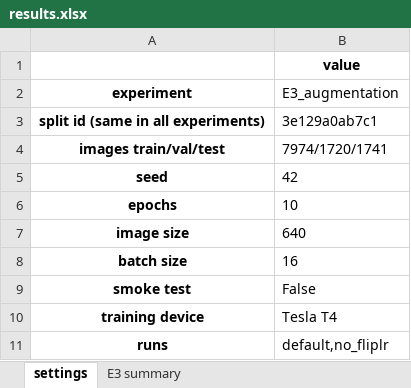
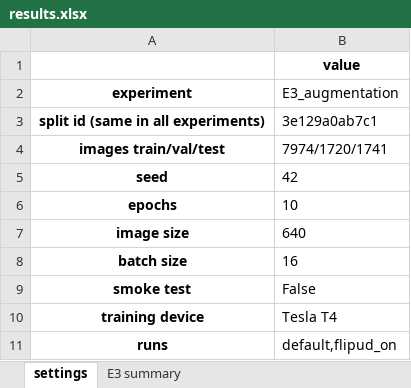
Before and after one commit to asaeyl/rdd-roadscan, an Excel workbook: experiments/E3_augmentation/results/results.xlsx, sheet settings, drawn as a sheet; values as stored, in another font and other column widths than the file's, no borders; the diff names each change by its address in the sheet, - before the commit and + after, or states it on an @@ line.

Commit message:
E3: flipud_on

```diff
--- a/experiments/E3_augmentation/results/results.xlsx (sheet settings)
+++ b/experiments/E3_augmentation/results/results.xlsx (sheet settings)
-B11 (E3_augmentation): default,no_fliplr
+B11 (E3_augmentation): default,flipud_on
```
Also changed, not shown: sheet E3 summary, 7 other files.
